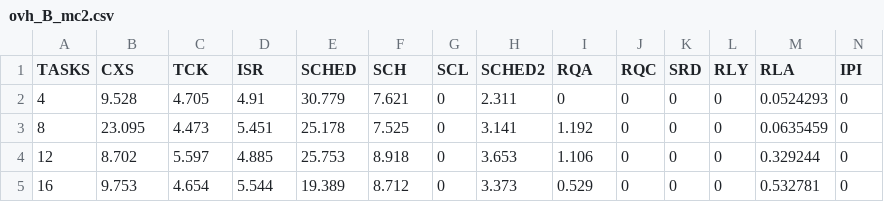
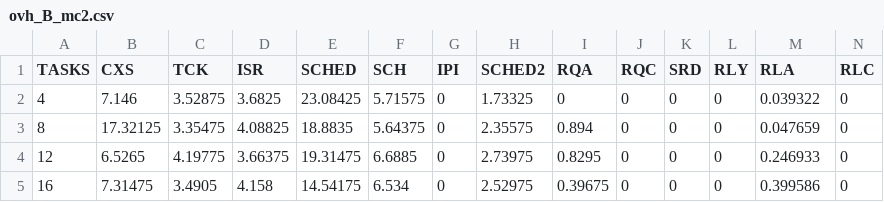
Before and after one commit to shosborn/MC2-2020, a CSV file: oheads/ovh_B_mc2.csv, drawn as a sheet; only a part is shown; the diff covers the shown part only.

Commit message:
overhead level-B data scaled

```diff
--- a/oheads/ovh_B_mc2.csv
+++ b/oheads/ovh_B_mc2.csv
@@ -1,5 +1,5 @@
-TASKS,CXS,TCK,ISR,SCHED,SCH,SCL,SCHED2,RQA,RQC,SRD,RLY,RLA,IPI
-4,9.528,4.705,4.91,30.779,7.621,0,2.311,0,0,0,0,0.0524293,0
-8,23.095,4.473,5.451,25.178,7.525,0,3.141,1.192,0,0,0,0.0635459,0
-12,8.702,5.597,4.885,25.753,8.918,0,3.653,1.106,0,0,0,0.329244,0
-16,9.753,4.654,5.544,19.389,8.712,0,3.373,0.529,0,0,0,0.532781,0
+TASKS,CXS,TCK,ISR,SCHED,SCH,IPI,SCHED2,RQA,RQC,SRD,RLY,RLA,RLC
+4,7.146,3.52875,3.6825,23.08425,5.71575,0,1.73325,0,0,0,0,0.039322,0
+8,17.32125,3.35475,4.08825,18.8835,5.64375,0,2.35575,0.894,0,0,0,0.047659,0
+12,6.5265,4.19775,3.66375,19.31475,6.6885,0,2.73975,0.8295,0,0,0,0.246933,0
+16,7.31475,3.4905,4.158,14.54175,6.534,0,2.52975,0.39675,0,0,0,0.399586,0
```
Also changed, not shown: 165 edited cells elsewhere in this file, oheads/ovh_A_mc2.csv, oheads/ovh_C_mc2.csv.
